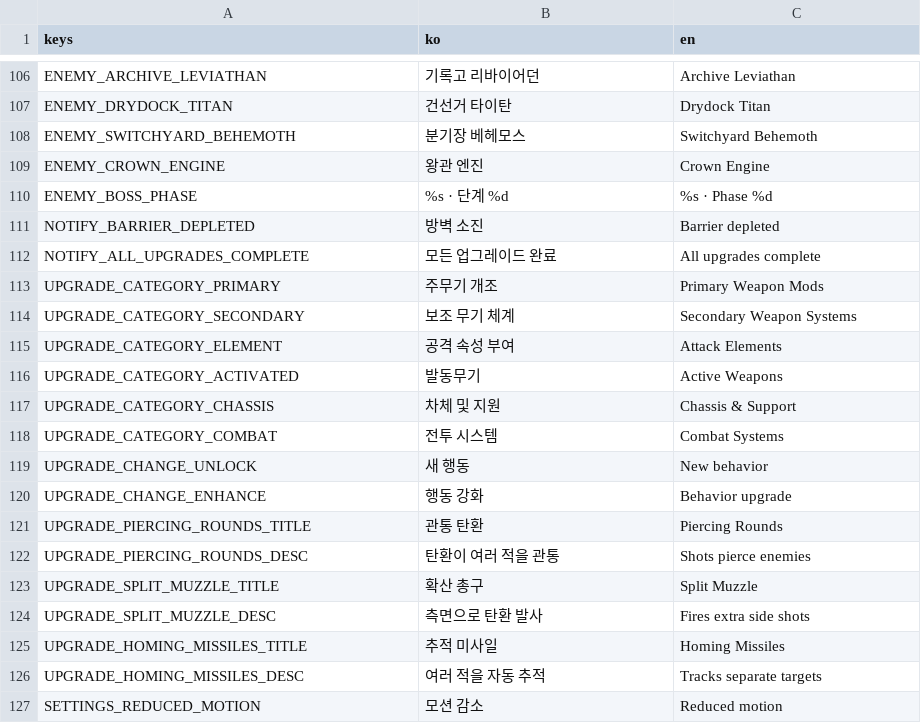
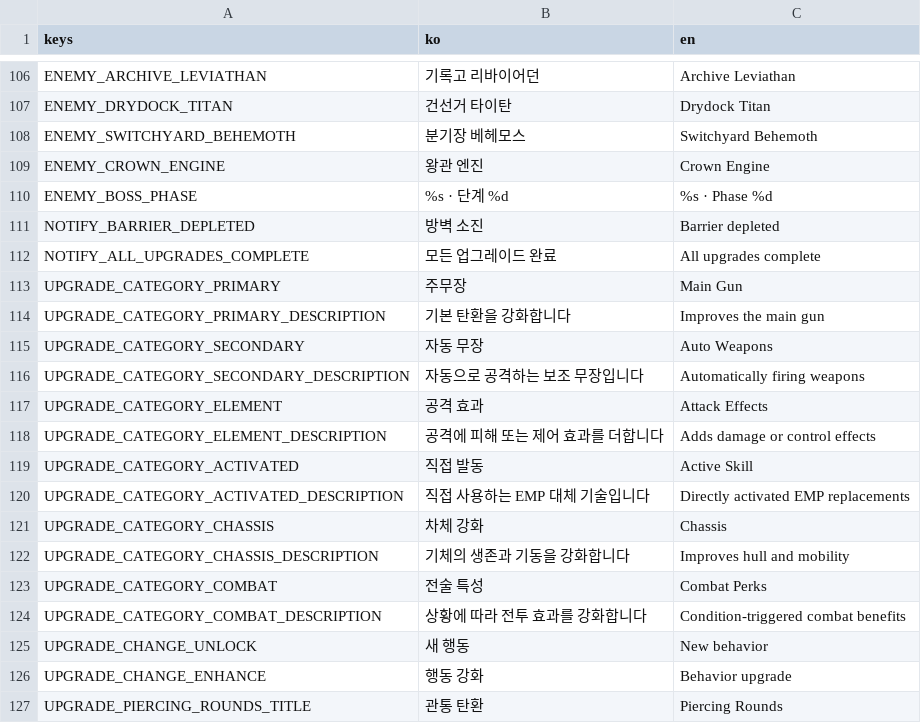
Before and after one commit to simpleusername96/cardborne-platformer, a CSV file: localization/vehicle_stage.csv, drawn as a sheet; only a part is shown, gaps mark what is left out; the shorter side is filled out with more unchanged rows.

Commit message:
feat: group upgrades into category slots

```diff
--- a/localization/vehicle_stage.csv
+++ b/localization/vehicle_stage.csv
@@ -112,8 +112,14 @@ NOTIFY_BARRIER_DEPLETED,"방벽 소진","Barrier depleted"
 NOTIFY_ALL_UPGRADES_COMPLETE,"모든 업그레이드 완료","All upgrades complete"
-UPGRADE_CATEGORY_PRIMARY,"주무기 개조","Primary Weapon Mods"
-UPGRADE_CATEGORY_SECONDARY,"보조 무기 체계","Secondary Weapon Systems"
-UPGRADE_CATEGORY_ELEMENT,"공격 속성 부여","Attack Elements"
-UPGRADE_CATEGORY_ACTIVATED,"발동무기","Active Weapons"
-UPGRADE_CATEGORY_CHASSIS,"차체 및 지원","Chassis & Support"
-UPGRADE_CATEGORY_COMBAT,"전투 시스템","Combat Systems"
+UPGRADE_CATEGORY_PRIMARY,"주무장","Main Gun"
+UPGRADE_CATEGORY_PRIMARY_DESCRIPTION,"기본 탄환을 강화합니다","Improves the main gun"
+UPGRADE_CATEGORY_SECONDARY,"자동 무장","Auto Weapons"
+UPGRADE_CATEGORY_SECONDARY_DESCRIPTION,"자동으로 공격하는 보조 무장입니다","Automatically firing weapons"
+UPGRADE_CATEGORY_ELEMENT,"공격 효과","Attack Effects"
+UPGRADE_CATEGORY_ELEMENT_DESCRIPTION,"공격에 피해 또는 제어 효과를 더합니다","Adds damage or control effects"
+UPGRADE_CATEGORY_ACTIVATED,"직접 발동","Active Skill"
+UPGRADE_CATEGORY_ACTIVATED_DESCRIPTION,"직접 사용하는 EMP 대체 기술입니다","Directly activated EMP replacements"
+UPGRADE_CATEGORY_CHASSIS,"차체 강화","Chassis"
+UPGRADE_CATEGORY_CHASSIS_DESCRIPTION,"기체의 생존과 기동을 강화합니다","Improves hull and mobility"
+UPGRADE_CATEGORY_COMBAT,"전술 특성","Combat Perks"
+UPGRADE_CATEGORY_COMBAT_DESCRIPTION,"상황에 따라 전투 효과를 강화합니다","Condition-triggered combat benefits"
 UPGRADE_CHANGE_UNLOCK,"새 행동","New behavior"
```
Also changed, not shown: 9 other files.
